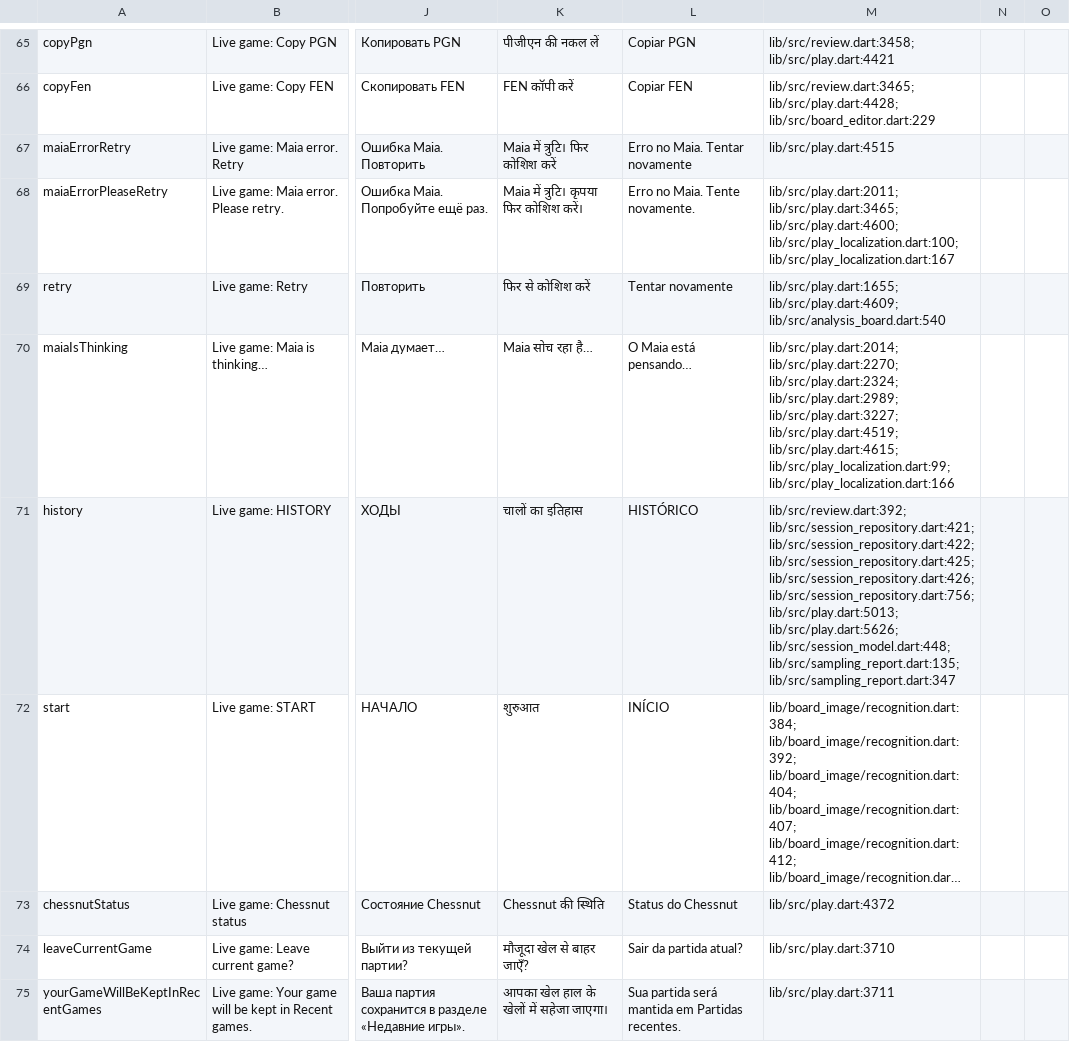
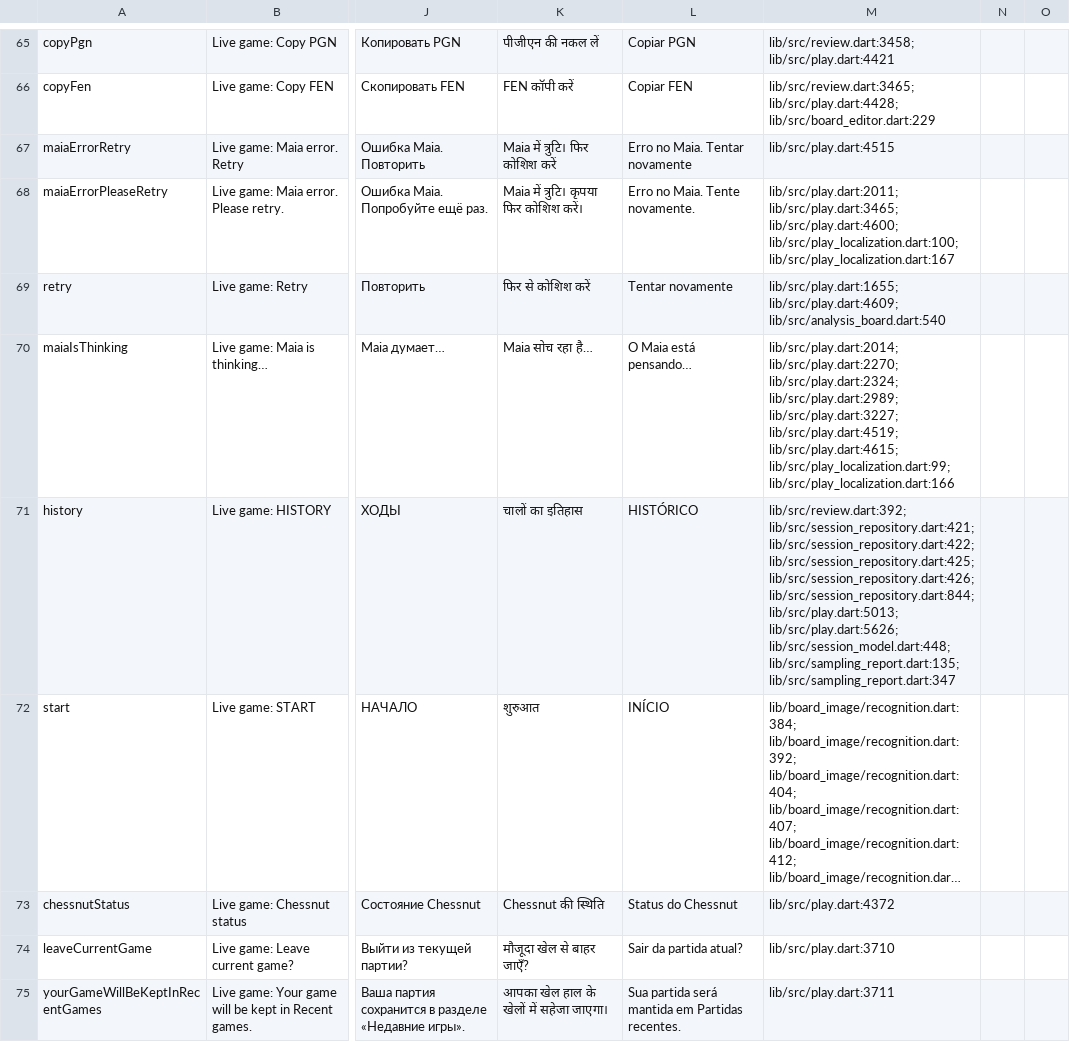
Before and after one commit to Dash1971/maia-chess-android-preview, a CSV file: docs/l10n_review.csv, drawn as a sheet; only a part is shown, gaps mark what is left out; long unchanged cells end in …; the diff covers the shown part only; the diff names each change by its address in the sheet, - before the commit and + after, or states it on an @@ line.

```diff
--- a/docs/l10n_review.csv
+++ b/docs/l10n_review.csv
-M71: …lib/src/session_repository.dart:425; lib/src/session_repository.dart:426; lib/src/session_repository.dart:756; lib/src/play.dart:5013; lib/src/play.dart:5626;…
+M71: …lib/src/session_repository.dart:425; lib/src/session_repository.dart:426; lib/src/session_repository.dart:844; lib/src/play.dart:5013; lib/src/play.dart:5626;…
```
Also changed, not shown: 3 added rows and 25 edited cells elsewhere in this file, 28 other files.
